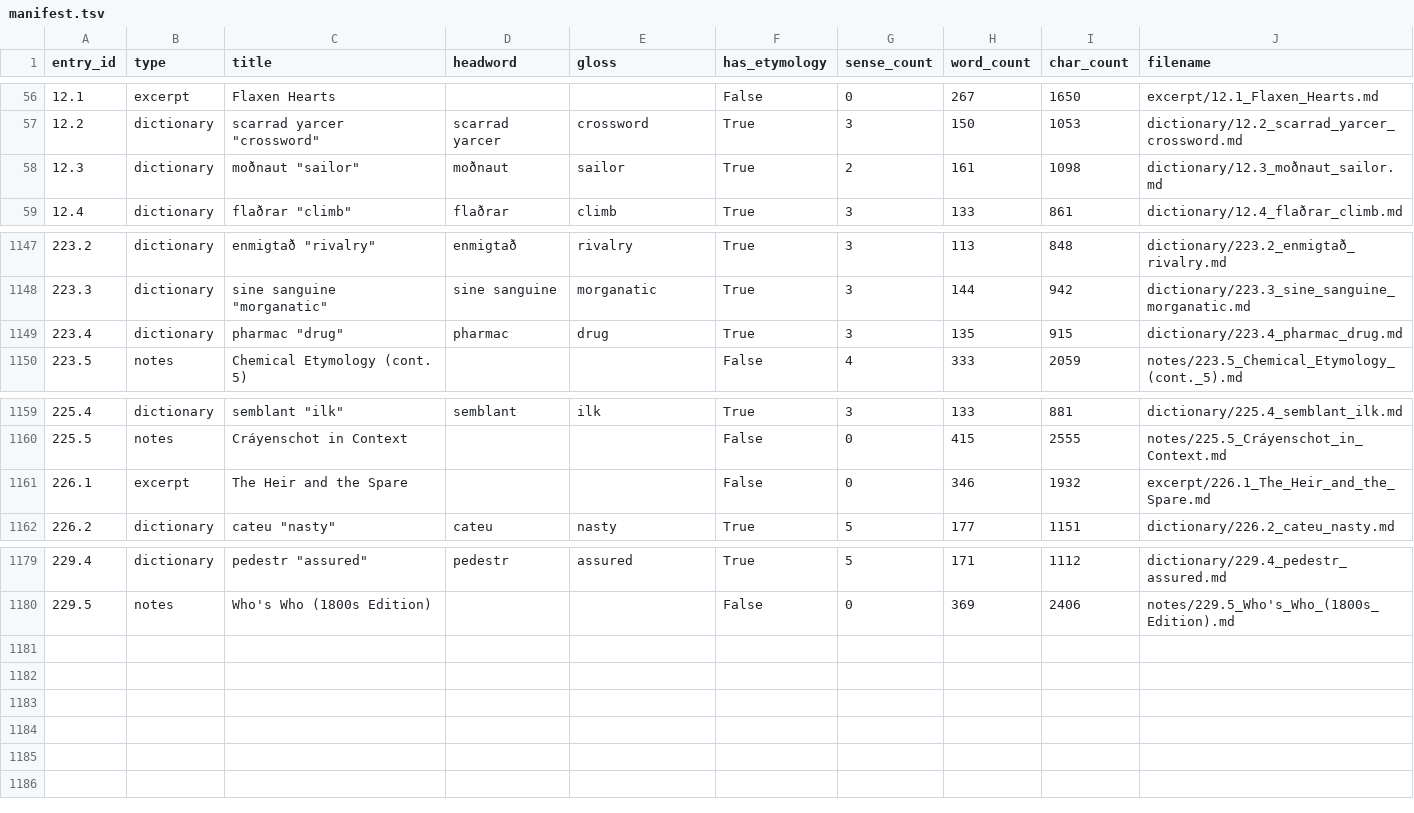
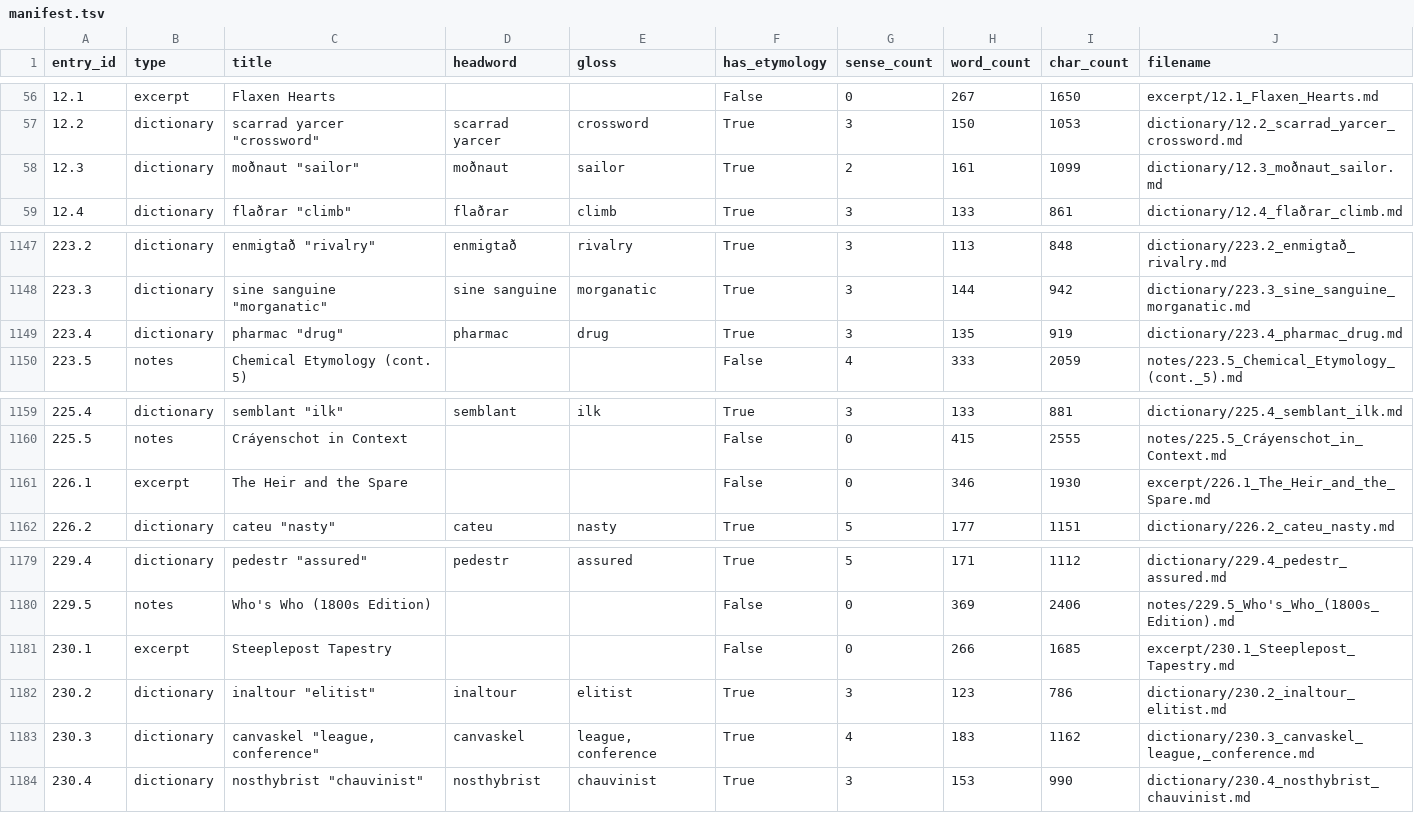
Before and after one commit to AndrewSlattery/Boralverse, a TSV file: Data/output_directory/manifest.tsv, drawn as a sheet; only a part is shown, gaps mark what is left out.

Commit message:
words

```diff
--- a/Data/output_directory/manifest.tsv
+++ b/Data/output_directory/manifest.tsv
@@ -57,3 +57,3 @@ entry_id	type	title	headword	gloss	has_etymology	sense_count	word_count	char_cou
 12.2	dictionary	scarrad yarcer "crossword"	scarrad yarcer	crossword	True	3	150	1053	dictionary/12.2_scarrad_yarcer_crossword.md
-12.3	dictionary	moðnaut "sailor"	moðnaut	sailor	True	2	161	1098	dictionary/12.3_moðnaut_sailor.md
+12.3	dictionary	moðnaut "sailor"	moðnaut	sailor	True	2	161	1099	dictionary/12.3_moðnaut_sailor.md
 12.4	dictionary	flaðrar "climb"	flaðrar	climb	True	3	133	861	dictionary/12.4_flaðrar_climb.md
@@ -1148,3 +1148,3 @@ entry_id	type	title	headword	gloss	has_etymology	sense_count	word_count	char_cou
 223.3	dictionary	sine sanguine "morganatic"	sine sanguine	morganatic	True	3	144	942	dictionary/223.3_sine_sanguine_morganatic.md
-223.4	dictionary	pharmac "drug"	pharmac	drug	True	3	135	915	dictionary/223.4_pharmac_drug.md
+223.4	dictionary	pharmac "drug"	pharmac	drug	True	3	135	919	dictionary/223.4_pharmac_drug.md
 223.5	notes	Chemical Etymology (cont. 5)			False	4	333	2059	notes/223.5_Chemical_Etymology_(cont._5).md
@@ -1160,3 +1160,3 @@ entry_id	type	title	headword	gloss	has_etymology	sense_count	word_count	char_cou
 225.5	notes	Cráyenschot in Context			False	0	415	2555	notes/225.5_Cráyenschot_in_Context.md
-226.1	excerpt	The Heir and the Spare			False	0	346	1932	excerpt/226.1_The_Heir_and_the_Spare.md
+226.1	excerpt	The Heir and the Spare			False	0	346	1930	excerpt/226.1_The_Heir_and_the_Spare.md
 226.2	dictionary	cateu "nasty"	cateu	nasty	True	5	177	1151	dictionary/226.2_cateu_nasty.md
@@ -1180 +1180,5 @@ entry_id	type	title	headword	gloss	has_etymology	sense_count	word_count	char_cou
 229.5	notes	Who's Who (1800s Edition)			False	0	369	2406	notes/229.5_Who's_Who_(1800s_Edition).md
+230.1	excerpt	Steeplepost Tapestry			False	0	266	1685	excerpt/230.1_Steeplepost_Tapestry.md
+230.2	dictionary	inaltour "elitist"	inaltour	elitist	True	3	123	786	dictionary/230.2_inaltour_elitist.md
+230.3	dictionary	canvaskel "league, conference"	canvaskel	league, conference	True	4	183	1162	dictionary/230.3_canvaskel_league,_conference.md
+230.4	dictionary	nosthybrist "chauvinist"	nosthybrist	chauvinist	True	3	153	990	dictionary/230.4_nosthybrist_chauvinist.md
```
Also changed, not shown: 16 other files.
